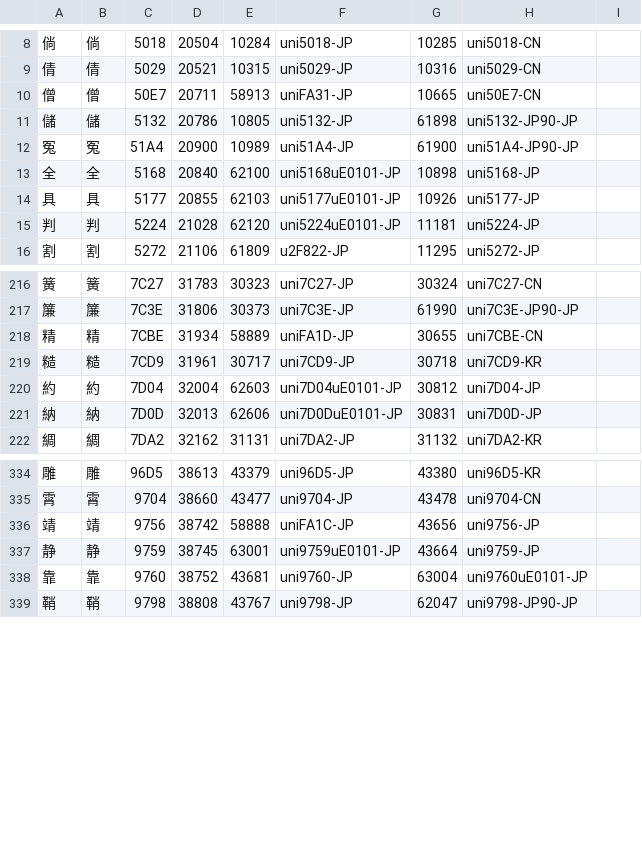
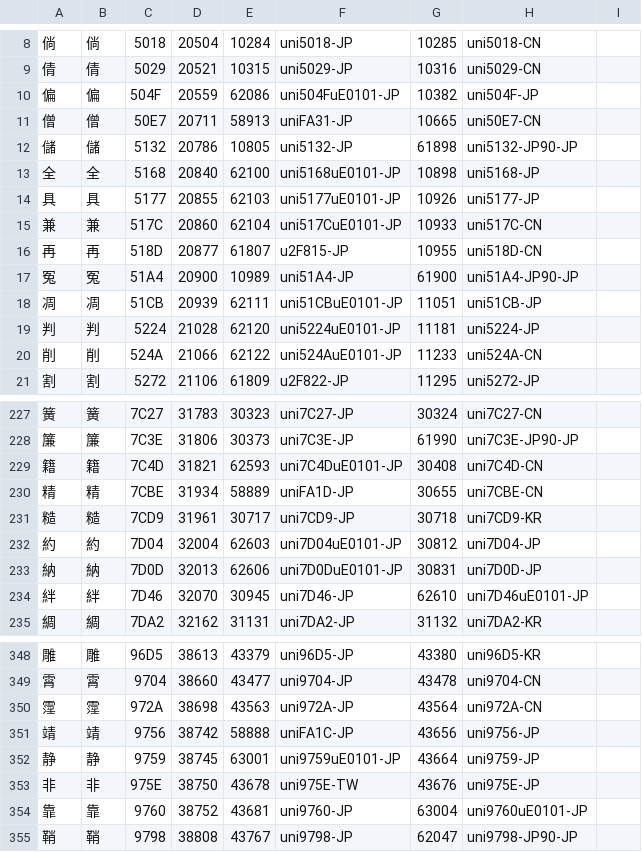
Before and after one commit to ChiuMing-Neko/ChiuKongGothic, a CSV file: Other/CMap-Overwritten_CM.csv, drawn as a sheet; only a part is shown, gaps mark what is left out; the diff covers the shown part only.

```diff
--- a/Other/CMap-Overwritten_CM.csv
+++ b/Other/CMap-Overwritten_CM.csv
@@ -9,8 +9,13 @@
 倩,倩,5029,20521,10315,uni5029-JP,10316,uni5029-CN,
+偏,偏,504F,20559,62086,uni504FuE0101-JP,10382,uni504F-JP,
 僧,僧,50E7,20711,58913,uniFA31-JP,10665,uni50E7-CN,
 儲,儲,5132,20786,10805,uni5132-JP,61898,uni5132-JP90-JP,
-冤,冤,51A4,20900,10989,uni51A4-JP,61900,uni51A4-JP90-JP,
 全,全,5168,20840,62100,uni5168uE0101-JP,10898,uni5168-JP,
 具,具,5177,20855,62103,uni5177uE0101-JP,10926,uni5177-JP,
+兼,兼,517C,20860,62104,uni517CuE0101-JP,10933,uni517C-CN,
+再,再,518D,20877,61807,u2F815-JP,10955,uni518D-CN,
+冤,冤,51A4,20900,10989,uni51A4-JP,61900,uni51A4-JP90-JP,
+凋,凋,51CB,20939,62111,uni51CBuE0101-JP,11051,uni51CB-JP,
 判,判,5224,21028,62120,uni5224uE0101-JP,11181,uni5224-JP,
+削,削,524A,21066,62122,uni524AuE0101-JP,11233,uni524A-CN,
 割,割,5272,21106,61809,u2F822-JP,11295,uni5272-JP,
@@ -217,2 +228,3 @@
 簾,簾,7C3E,31806,30373,uni7C3E-JP,61990,uni7C3E-JP90-JP,
+籍,籍,7C4D,31821,62593,uni7C4DuE0101-JP,30408,uni7C4D-CN,
 精,精,7CBE,31934,58889,uniFA1D-JP,30655,uni7CBE-CN,
@@ -221,2 +233,3 @@
 納,納,7D0D,32013,62606,uni7D0DuE0101-JP,30831,uni7D0D-JP,
+絆,絆,7D46,32070,30945,uni7D46-JP,62610,uni7D46uE0101-JP,
 綢,綢,7DA2,32162,31131,uni7DA2-JP,31132,uni7DA2-KR,
@@ -335,4 +349,6 @@
 霄,霄,9704,38660,43477,uni9704-JP,43478,uni9704-CN,
+霪,霪,972A,38698,43563,uni972A-JP,43564,uni972A-CN,
 靖,靖,9756,38742,58888,uniFA1C-JP,43656,uni9756-JP,
 静,静,9759,38745,63001,uni9759uE0101-JP,43664,uni9759-JP,
+非,非,975E,38750,43678,uni975E-TW,43676,uni975E-JP,
 靠,靠,9760,38752,43681,uni9760-JP,63004,uni9760uE0101-JP,
```
Also changed, not shown: 7 added rows and 1 moved row elsewhere in this file, Other/CMap-Overwritten.csv, Other/CMap-Overwritten_M.csv, 5 other files.
